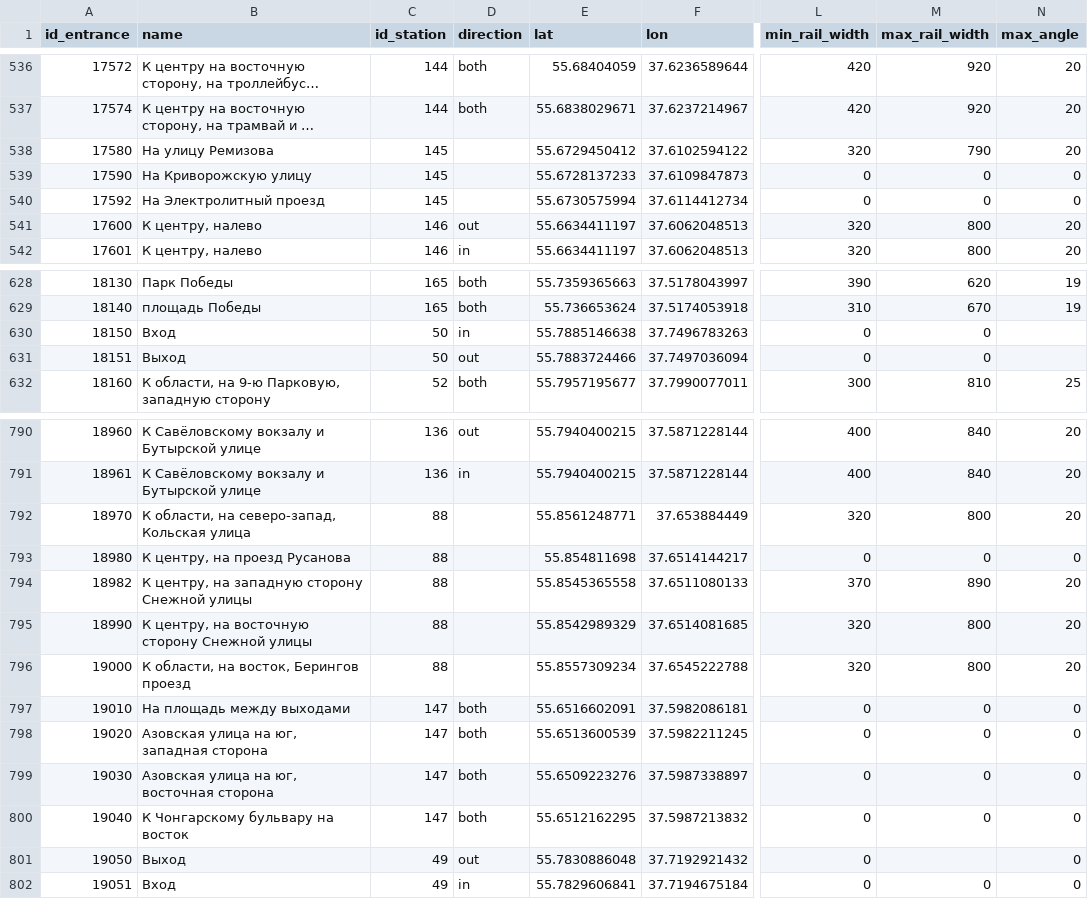
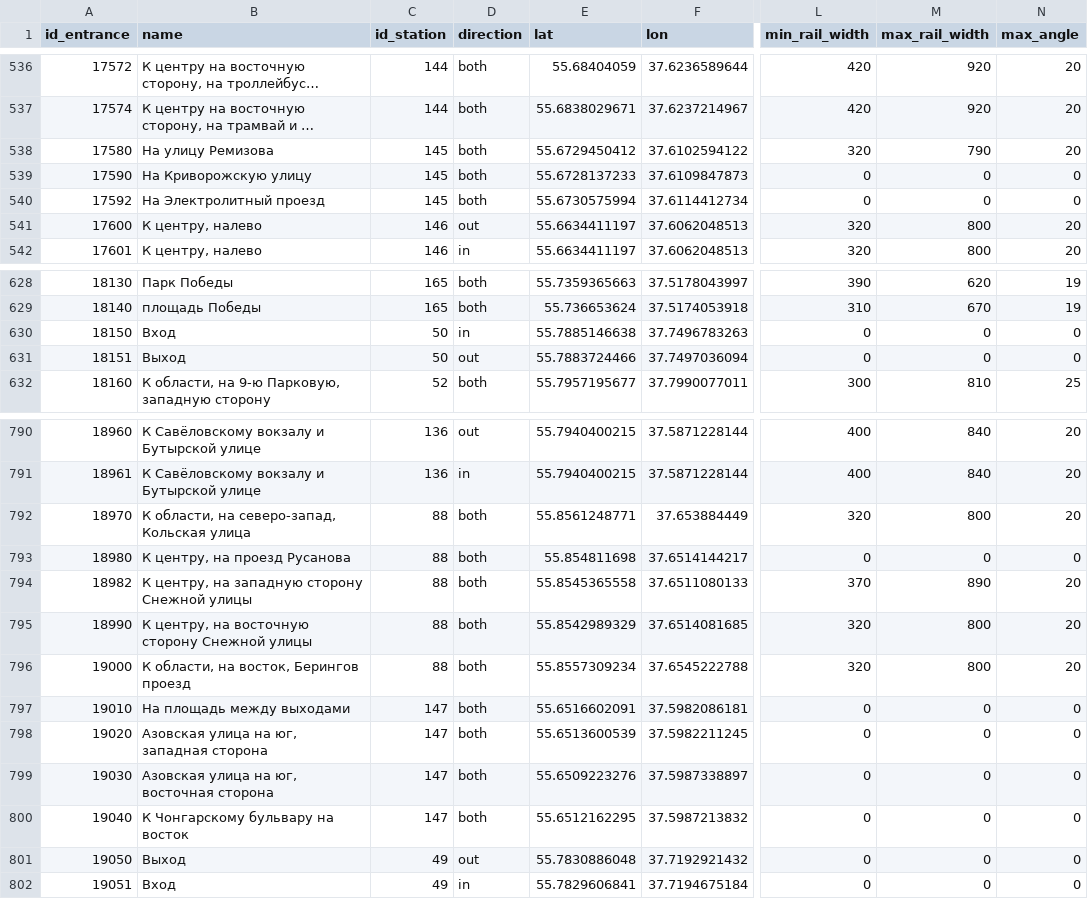
Before and after one commit to nextgis/metro4all, a CSV file: data/msk/portals.csv, drawn as a sheet; only a part is shown, gaps mark what is left out; long unchanged cells end in …; the diff names each change by its address in the sheet, - before the commit and + after, or states it on an @@ line.

Commit message:
fix data for mobile

```diff
--- a/data/msk/portals.csv
+++ b/data/msk/portals.csv
-D538:D540 (direction): (empty)
+D538:D540 (direction): both
-N630:N631 (max_angle): (empty)
+N630:N631 (max_angle): 0
-D792:D796 (direction): (empty)
+D792:D796 (direction): both
-M801 (max_rail_width): (empty)
+M801 (max_rail_width): 0
```
